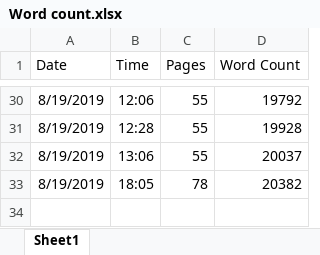
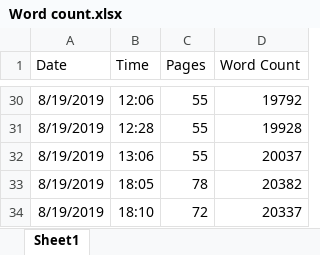
Before and after one commit to lucialhz/MSc-Project, an Excel workbook: Comparison/Word count.xlsx, sheet Sheet1, drawn as a sheet; only a part is shown, gaps mark what is left out; values as stored, in another font and other column widths than the file's, no borders; the diff names each change by its address in the sheet, - before the commit and + after, or states it on an @@ line.

```diff
--- a/Comparison/Word count.xlsx (sheet Sheet1)
+++ b/Comparison/Word count.xlsx (sheet Sheet1)
+row 34: 8/19/2019 | 18:10 | 72 | 20337
```
Also changed, not shown: 4 other files.
